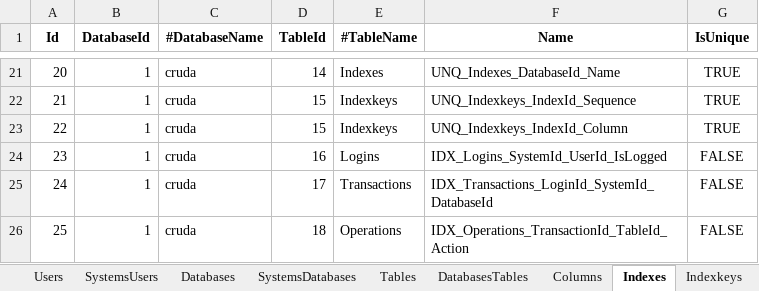
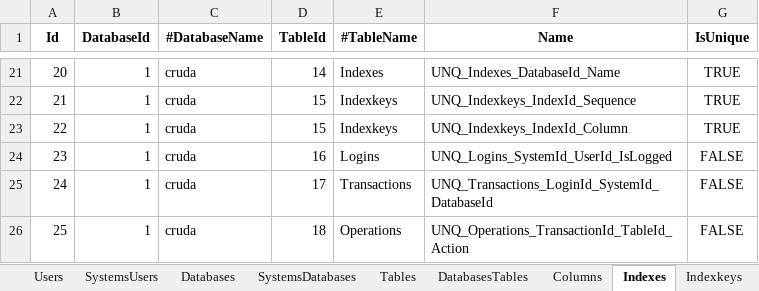
Before and after one commit to joaolabrego/CRUDEX, an Excel workbook: CRUDA/Assets/CRUDA.xlsm, sheet Indexes, drawn as a sheet; only a part is shown, gaps mark what is left out; values as stored, in another font and other column widths than the file's, no borders; the diff names each change by its address in the sheet, - before the commit and + after, or states it on an @@ line.

```diff
--- a/CRUDA/Assets/CRUDA.xlsm (sheet Indexes)
+++ b/CRUDA/Assets/CRUDA.xlsm (sheet Indexes)
-F24 (Name): IDX_Logins_SystemId_UserId_IsLogged
+F24 (Name): UNQ_Logins_SystemId_UserId_IsLogged
-F25 (Name): IDX_Transactions_LoginId_SystemId_DatabaseId
+F25 (Name): UNQ_Transactions_LoginId_SystemId_DatabaseId
-F26 (Name): IDX_Operations_TransactionId_TableId_Action
+F26 (Name): UNQ_Operations_TransactionId_TableId_Action
```
Also changed, not shown: sheet Columns, sheet Masks, sheet Types, sheet Domains, formulas that keep their value, 12 other files.
